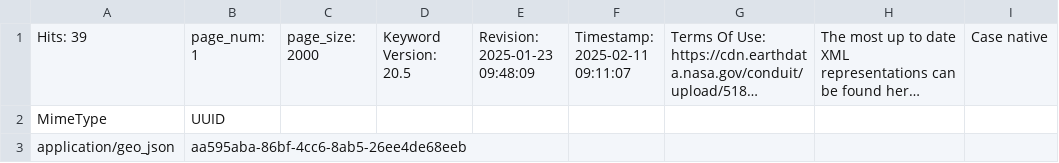
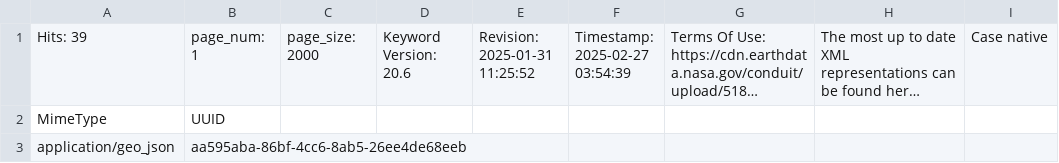
Before and after one commit to NASA-IMPACT/pyQuARC, a CSV file: pyQuARC/schemas/MimeType.csv, drawn as a sheet; only a part is shown; long unchanged cells end in …; the diff names each change by its address in the sheet, - before the commit and + after, or states it on an @@ line.

```diff
--- a/pyQuARC/schemas/MimeType.csv
+++ b/pyQuARC/schemas/MimeType.csv
-D1: Keyword Version: 20.5
+D1: Keyword Version: 20.6
-E1: Revision: 2025-01-23 09:48:09
+E1: Revision: 2025-01-31 11:25:52
-F1: Timestamp: 2025-02-11 09:11:07
+F1: Timestamp: 2025-02-27 03:54:39
```
Also changed, not shown: pyQuARC/schemas/chronounits.csv, pyQuARC/schemas/granuledataformat.csv, 12 other files.
